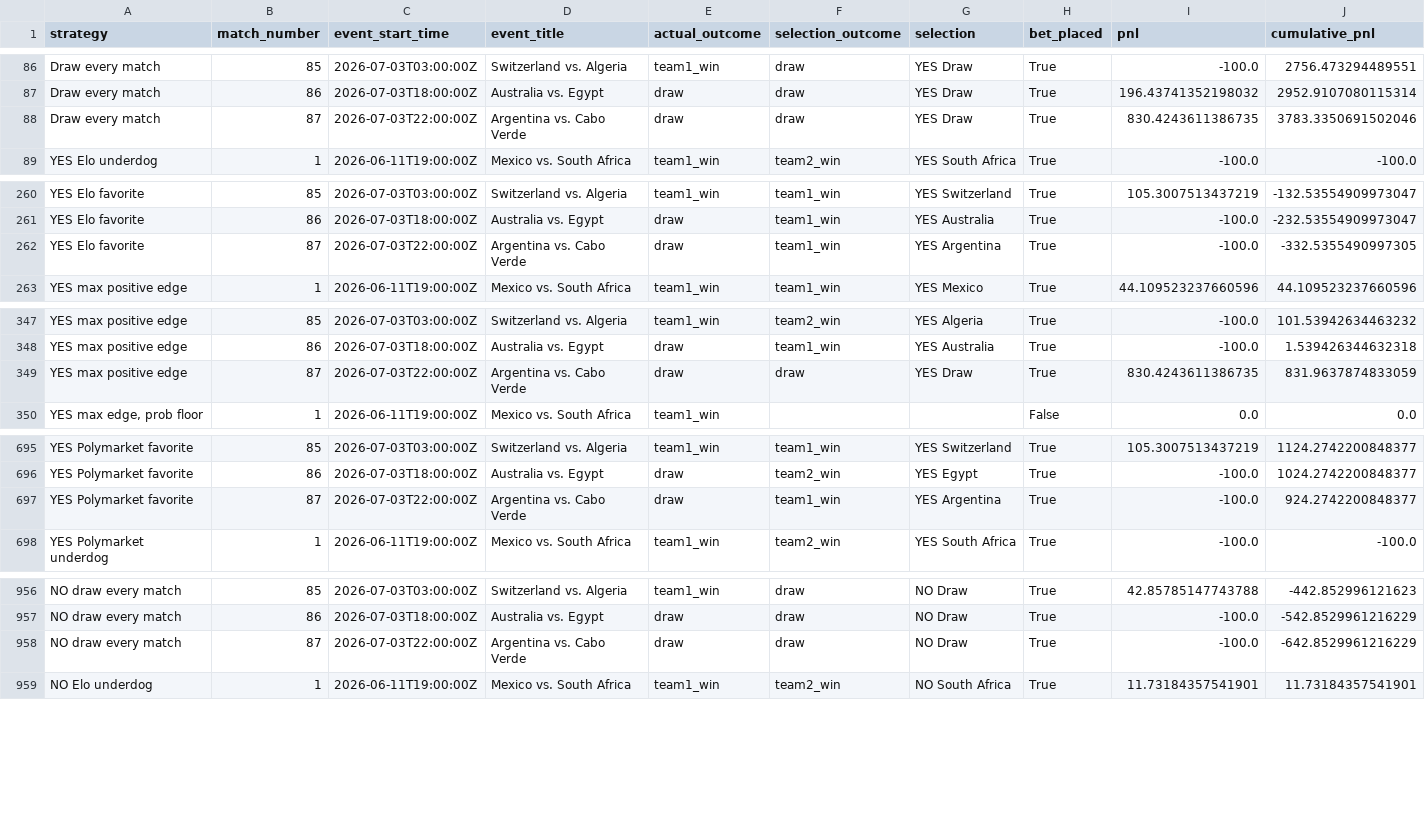
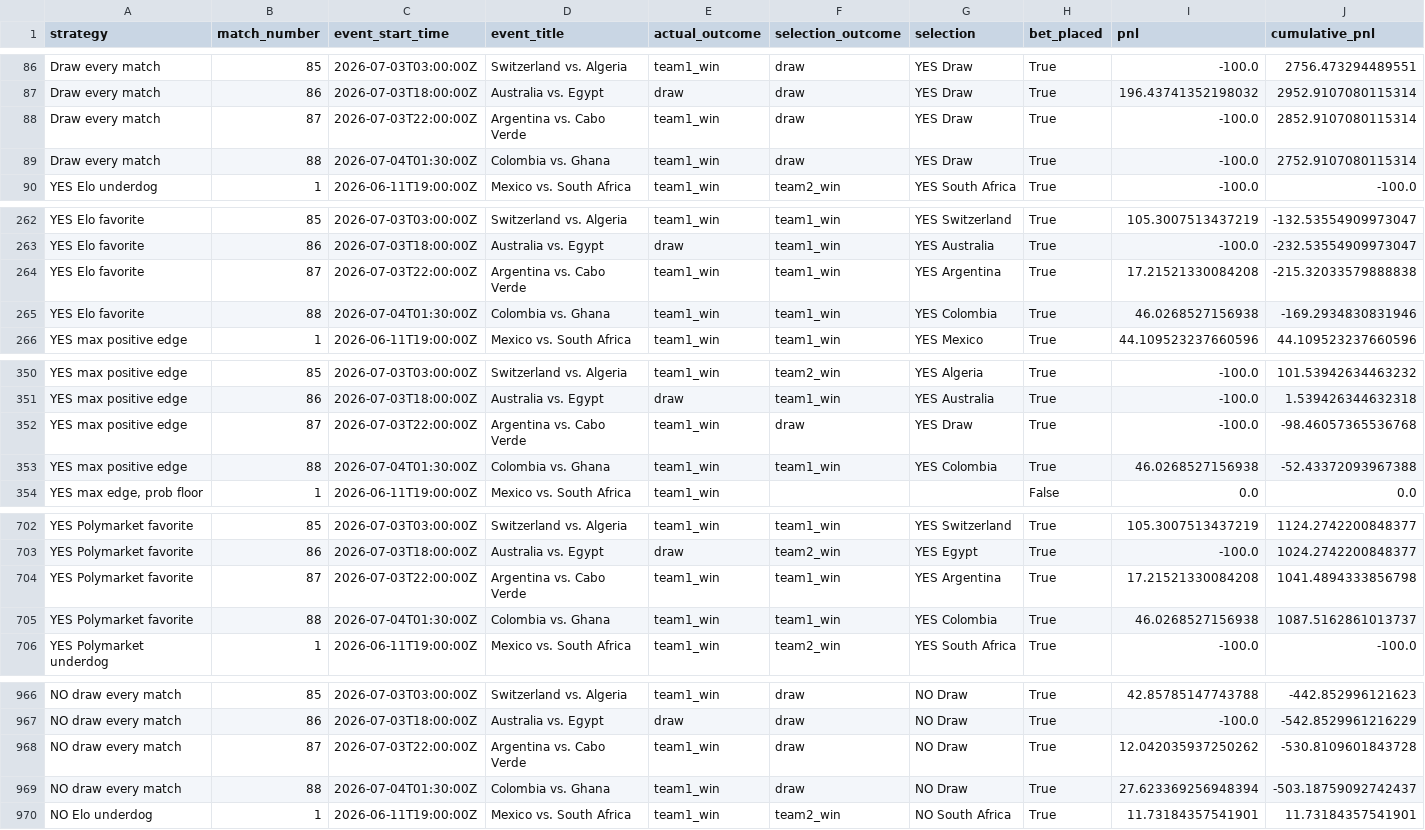
Before and after one commit to frederickpek/moirai, a CSV file: docs/data/football_elo_polymarket/world_cup_strategy_results.csv, drawn as a sheet; only a part is shown, gaps mark what is left out; the diff covers the shown part only.

```diff
--- a/docs/data/football_elo_polymarket/world_cup_strategy_results.csv
+++ b/docs/data/football_elo_polymarket/world_cup_strategy_results.csv
@@ -87,3 +87,4 @@ Draw every match,85,2026-07-03T03:00:00Z,Switzerland vs. Algeria,team1_win,draw,
 Draw every match,86,2026-07-03T18:00:00Z,Australia vs. Egypt,draw,draw,YES Draw,True,196.43741352198032,2952.9107080115314
-Draw every match,87,2026-07-03T22:00:00Z,Argentina vs. Cabo Verde,draw,draw,YES Draw,True,830.4243611386735,3783.3350691502046
+Draw every match,87,2026-07-03T22:00:00Z,Argentina vs. Cabo Verde,team1_win,draw,YES Draw,True,-100.0,2852.9107080115314
+Draw every match,88,2026-07-04T01:30:00Z,Colombia vs. Ghana,team1_win,draw,YES Draw,True,-100.0,2752.9107080115314
 YES Elo underdog,1,2026-06-11T19:00:00Z,Mexico vs. South Africa,team1_win,team2_win,YES South Africa,True,-100.0,-100.0
@@ -261,3 +263,4 @@ YES Elo favorite,85,2026-07-03T03:00:00Z,Switzerland vs. Algeria,team1_win,team1
 YES Elo favorite,86,2026-07-03T18:00:00Z,Australia vs. Egypt,draw,team1_win,YES Australia,True,-100.0,-232.53554909973047
-YES Elo favorite,87,2026-07-03T22:00:00Z,Argentina vs. Cabo Verde,draw,team1_win,YES Argentina,True,-100.0,-332.5355490997305
+YES Elo favorite,87,2026-07-03T22:00:00Z,Argentina vs. Cabo Verde,team1_win,team1_win,YES Argentina,True,17.21521330084208,-215.32033579888838
+YES Elo favorite,88,2026-07-04T01:30:00Z,Colombia vs. Ghana,team1_win,team1_win,YES Colombia,True,46.0268527156938,-169.2934830831946
 YES max positive edge,1,2026-06-11T19:00:00Z,Mexico vs. South Africa,team1_win,team1_win,YES Mexico,True,44.109523237660596,44.109523237660596
@@ -348,3 +351,4 @@ YES max positive edge,85,2026-07-03T03:00:00Z,Switzerland vs. Algeria,team1_win,
 YES max positive edge,86,2026-07-03T18:00:00Z,Australia vs. Egypt,draw,team1_win,YES Australia,True,-100.0,1.539426344632318
-YES max positive edge,87,2026-07-03T22:00:00Z,Argentina vs. Cabo Verde,draw,draw,YES Draw,True,830.4243611386735,831.9637874833059
+YES max positive edge,87,2026-07-03T22:00:00Z,Argentina vs. Cabo Verde,team1_win,draw,YES Draw,True,-100.0,-98.46057365536768
+YES max positive edge,88,2026-07-04T01:30:00Z,Colombia vs. Ghana,team1_win,team1_win,YES Colombia,True,46.0268527156938,-52.43372093967388
 "YES max edge, prob floor",1,2026-06-11T19:00:00Z,Mexico vs. South Africa,team1_win,,,False,0.0,0.0
@@ -696,3 +703,4 @@ YES Polymarket favorite,85,2026-07-03T03:00:00Z,Switzerland vs. Algeria,team1_wi
 YES Polymarket favorite,86,2026-07-03T18:00:00Z,Australia vs. Egypt,draw,team2_win,YES Egypt,True,-100.0,1024.2742200848377
-YES Polymarket favorite,87,2026-07-03T22:00:00Z,Argentina vs. Cabo Verde,draw,team1_win,YES Argentina,True,-100.0,924.2742200848377
+YES Polymarket favorite,87,2026-07-03T22:00:00Z,Argentina vs. Cabo Verde,team1_win,team1_win,YES Argentina,True,17.21521330084208,1041.4894333856798
+YES Polymarket favorite,88,2026-07-04T01:30:00Z,Colombia vs. Ghana,team1_win,team1_win,YES Colombia,True,46.0268527156938,1087.5162861013737
 YES Polymarket underdog,1,2026-06-11T19:00:00Z,Mexico vs. South Africa,team1_win,team2_win,YES South Africa,True,-100.0,-100.0
@@ -957,3 +967,4 @@ NO draw every match,85,2026-07-03T03:00:00Z,Switzerland vs. Algeria,team1_win,dr
 NO draw every match,86,2026-07-03T18:00:00Z,Australia vs. Egypt,draw,draw,NO Draw,True,-100.0,-542.8529961216229
-NO draw every match,87,2026-07-03T22:00:00Z,Argentina vs. Cabo Verde,draw,draw,NO Draw,True,-100.0,-642.8529961216229
+NO draw every match,87,2026-07-03T22:00:00Z,Argentina vs. Cabo Verde,team1_win,draw,NO Draw,True,12.042035937250262,-530.8109601843728
+NO draw every match,88,2026-07-04T01:30:00Z,Colombia vs. Ghana,team1_win,draw,NO Draw,True,27.623369256948394,-503.18759092742437
 NO Elo underdog,1,2026-06-11T19:00:00Z,Mexico vs. South Africa,team1_win,team2_win,NO South Africa,True,11.73184357541901,11.73184357541901
```
Also changed, not shown: 12 added rows and 16 edited cells elsewhere in this file, data/cache/football_elo_polymarket/elo_2026_results.tsv, docs/data/football_elo_polymarket/world_cup_knockout_bracket.csv, 9 other files.
